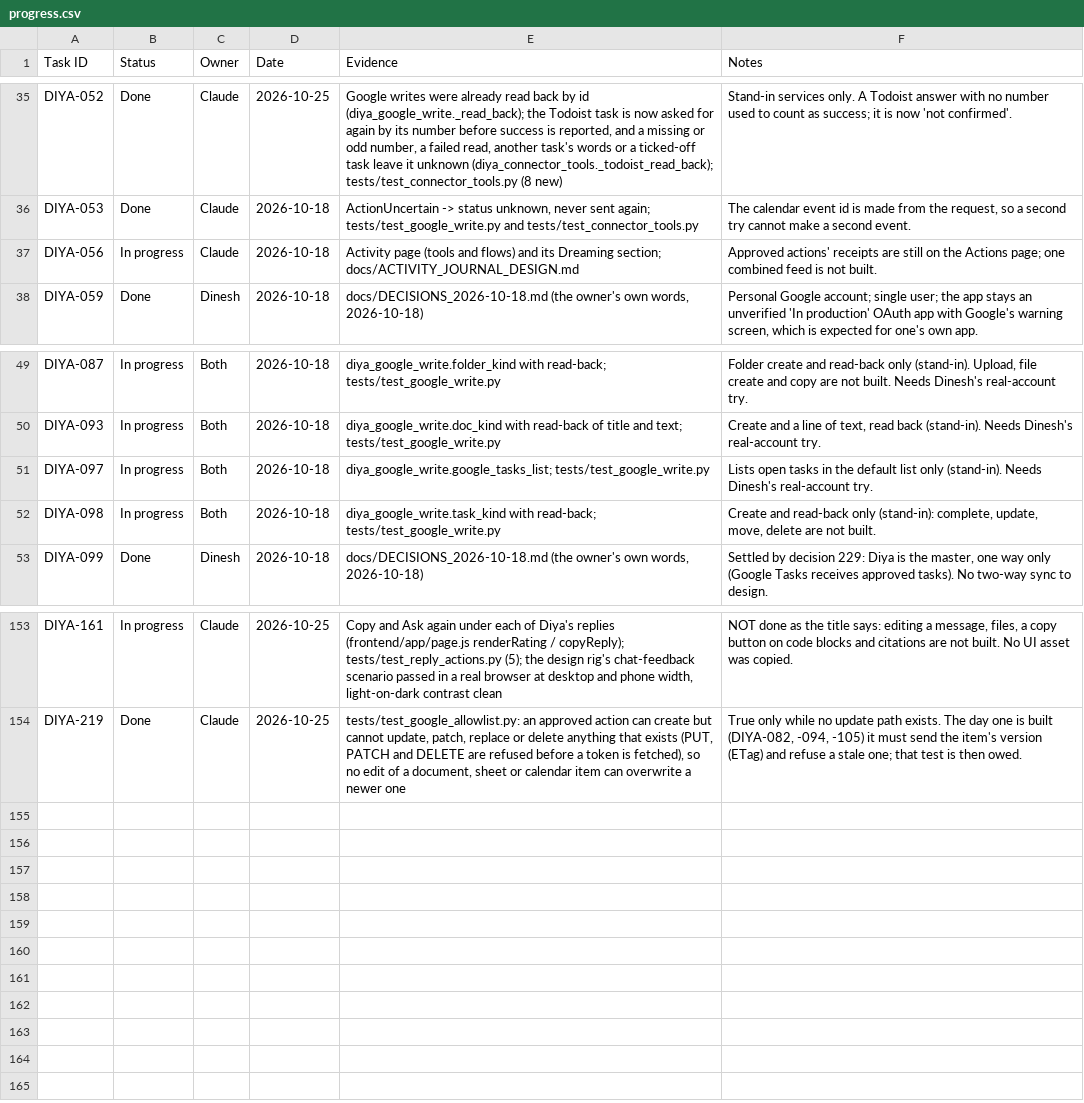
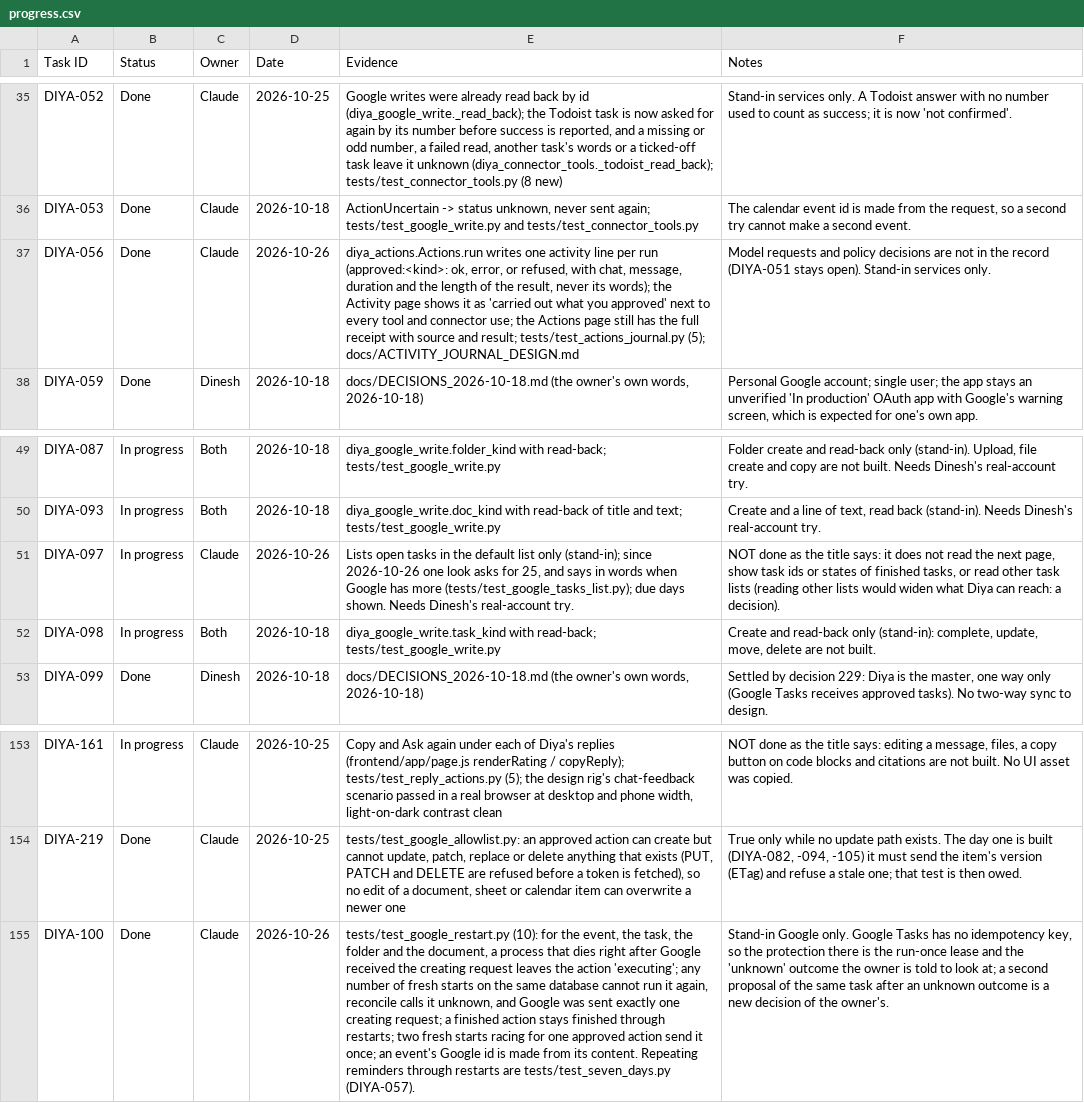
Before and after one commit to dineshyadav03/diya, a CSV file: docs/tracker/progress.csv, drawn as a sheet; only a part is shown, gaps mark what is left out; the diff names each change by its address in the sheet, - before the commit and + after, or states it on an @@ line.

```diff
--- a/docs/tracker/progress.csv
+++ b/docs/tracker/progress.csv
-B37 (Status): In progress
+B37 (Status): Done
-D37 (Date): 2026-10-18
+D37 (Date): 2026-10-26
-E37 (Evidence): Activity page (tools and flows) and its Dreaming section; docs/ACTIVITY_JOURNAL_DESIGN.md
+E37 (Evidence): diya_actions.Actions.run writes one activity line per run (approved:<kind>: ok, error, or refused, with chat, message, duration and the length of the result, never its words); the Activity page shows it as 'carried out what you approved' next to every tool and connector use; the Actions page still has the full receipt with source and result; tests/test_actions_journal.py (5); docs/ACTIVITY_JOURNAL_DESIGN.md
-F37 (Notes): Approved actions' receipts are still on the Actions page; one combined feed is not built.
+F37 (Notes): Model requests and policy decisions are not in the record (DIYA-051 stays open). Stand-in services only.
-C51 (Owner): Both
+C51 (Owner): Claude
-D51 (Date): 2026-10-18
+D51 (Date): 2026-10-26
-E51 (Evidence): diya_google_write.google_tasks_list; tests/test_google_write.py
+E51 (Evidence): Lists open tasks in the default list only (stand-in); since 2026-10-26 one look asks for 25, and says in words when Google has more (tests/test_google_tasks_list.py); due days shown. Needs Dinesh's real-account try.
-F51 (Notes): Lists open tasks in the default list only (stand-in). Needs Dinesh's real-account try.
+F51 (Notes): NOT done as the title says: it does not read the next page, show task ids or states of finished tasks, or read other task lists (reading other lists would widen what Diya can reach: a decision).
+row 155: DIYA-100 | Done | Claude | 2026-10-26 | tests/test_google_restart.py (10): for the event, the task, the folder and the document, a process that dies right after Google received the creating request leaves the action 'executing'; any number of fresh starts on the same database cannot run it again, reconcile calls it unknown, and Google was sent exactly one creating request; a finished action stays finished through restarts; two fresh starts racing for one approved action send it once; an event's Google id is made from its content. Repeating reminders through restarts are tests/test_seven_days.py (DIYA-057). | Stand-in Google only. Google Tasks has no idempotency key, so the protection there is the run-once lease and the 'unknown' outcome the owner is told to look at; a second proposal of the same task after an unknown outcome is a new decision of the owner's.
```
Also changed, not shown: 1 other file.
